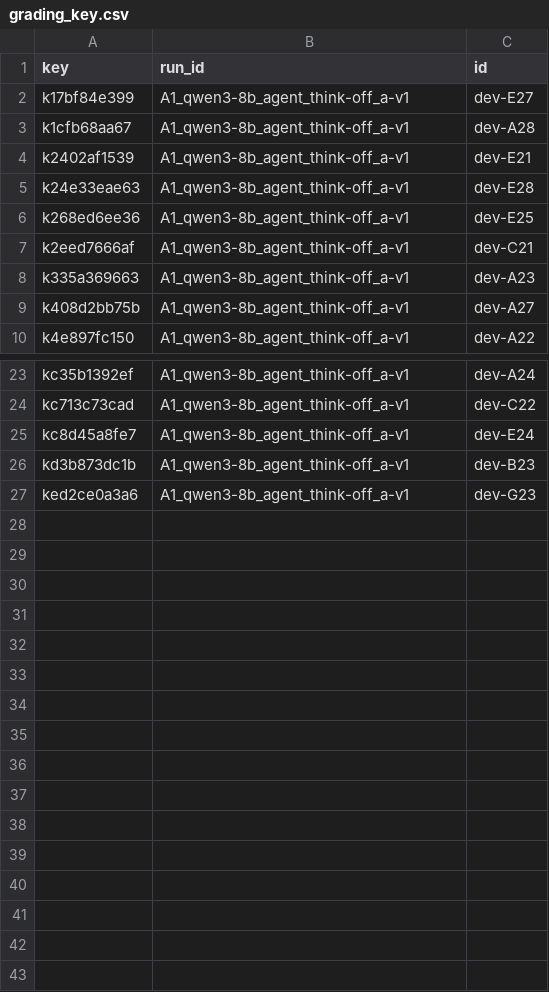
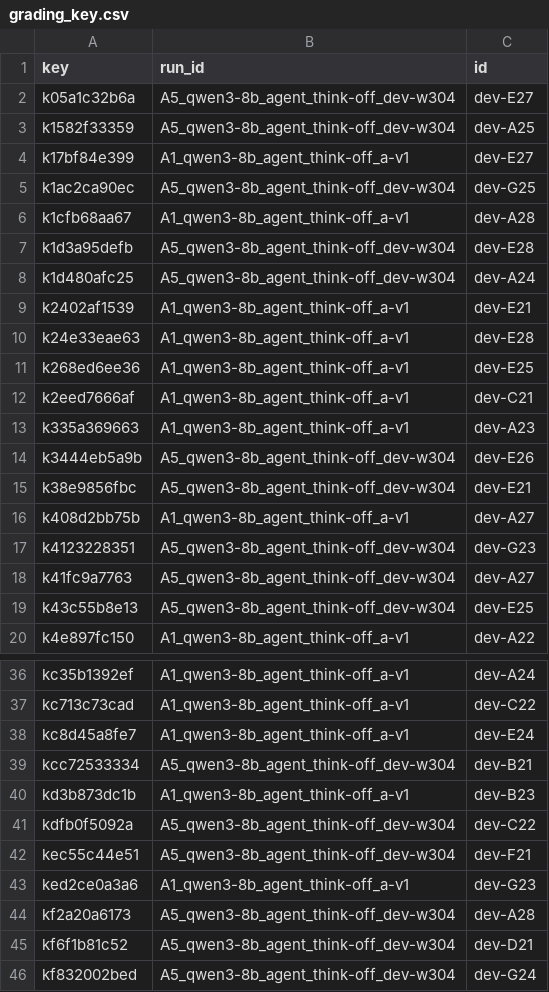
Before and after one commit to HexAgents-Squad/finsight, a CSV file: eval/results/dev_v2/grading/grading_key.csv, drawn as a sheet; only a part is shown, gaps mark what is left out; the diff covers the shown part only; the diff names each change by its address in the sheet, - before the commit and + after, or states it on an @@ line.

```diff
--- a/eval/results/dev_v2/grading/grading_key.csv
+++ b/eval/results/dev_v2/grading/grading_key.csv
+row 2: k05a1c32b6a | A5_qwen3-8b_agent_think-off_dev-w304 | dev-E27
+row 3: k1582f33359 | A5_qwen3-8b_agent_think-off_dev-w304 | dev-A25
+row 5: k1ac2ca90ec | A5_qwen3-8b_agent_think-off_dev-w304 | dev-G25
+row 7: k1d3a95defb | A5_qwen3-8b_agent_think-off_dev-w304 | dev-E28
+row 8: k1d480afc25 | A5_qwen3-8b_agent_think-off_dev-w304 | dev-A24
+row 14: k3444eb5a9b | A5_qwen3-8b_agent_think-off_dev-w304 | dev-E26
+row 15: k38e9856fbc | A5_qwen3-8b_agent_think-off_dev-w304 | dev-E21
+row 17: k4123228351 | A5_qwen3-8b_agent_think-off_dev-w304 | dev-G23
+row 18: k41fc9a7763 | A5_qwen3-8b_agent_think-off_dev-w304 | dev-A27
+row 19: k43c55b8e13 | A5_qwen3-8b_agent_think-off_dev-w304 | dev-E25
+row 39: kcc72533334 | A5_qwen3-8b_agent_think-off_dev-w304 | dev-B21
+row 41: kdfb0f5092a | A5_qwen3-8b_agent_think-off_dev-w304 | dev-C22
+row 42: kec55c44e51 | A5_qwen3-8b_agent_think-off_dev-w304 | dev-F21
+row 44: kf2a20a6173 | A5_qwen3-8b_agent_think-off_dev-w304 | dev-A28
+row 45: kf6f1b81c52 | A5_qwen3-8b_agent_think-off_dev-w304 | dev-D21
+row 46: kf832002bed | A5_qwen3-8b_agent_think-off_dev-w304 | dev-G24
```
Also changed, not shown: 3 added rows elsewhere in this file, 30 other files.
